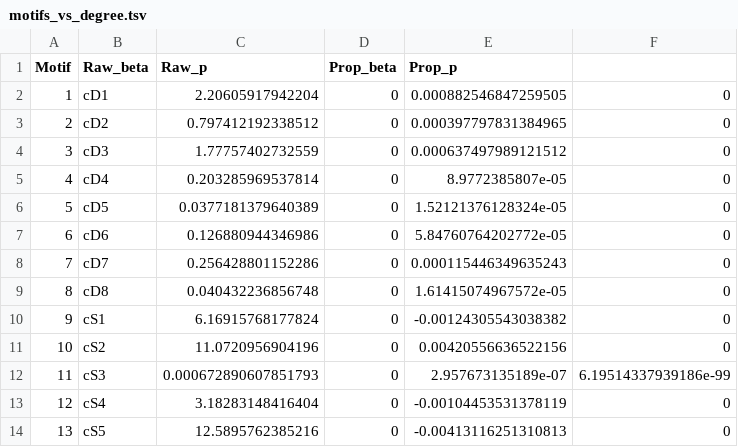
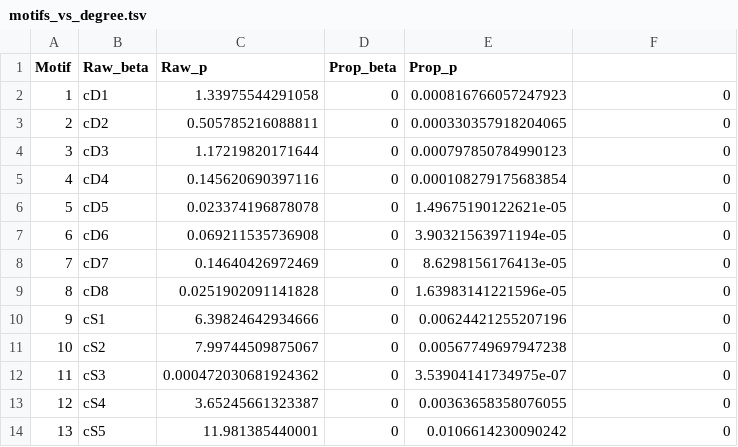
Before and after one commit to cirtwill/motifs_and_stability, a TSV file: data/summaries/motifs_vs_degree.tsv, drawn as a sheet.

```diff
--- a/data/summaries/motifs_vs_degree.tsv
+++ b/data/summaries/motifs_vs_degree.tsv
@@ -1,14 +1,14 @@
 "Motif"	"Raw_beta"	"Raw_p"	"Prop_beta"	"Prop_p"
-"1"	"cD1"	"2.20605917942204"	"0"	"0.000882546847259505"	"0"
-"2"	"cD2"	"0.797412192338512"	"0"	"0.000397797831384965"	"0"
-"3"	"cD3"	"1.77757402732559"	"0"	"0.000637497989121512"	"0"
-"4"	"cD4"	"0.203285969537814"	"0"	"8.9772385807e-05"	"0"
-"5"	"cD5"	"0.0377181379640389"	"0"	"1.52121376128324e-05"	"0"
-"6"	"cD6"	"0.126880944346986"	"0"	"5.84760764202772e-05"	"0"
-"7"	"cD7"	"0.256428801152286"	"0"	"0.000115446349635243"	"0"
-"8"	"cD8"	"0.040432236856748"	"0"	"1.61415074967572e-05"	"0"
-"9"	"cS1"	"6.16915768177824"	"0"	"-0.00124305543038382"	"0"
-"10"	"cS2"	"11.0720956904196"	"0"	"0.00420556636522156"	"0"
-"11"	"cS3"	"0.000672890607851793"	"0"	"2.957673135189e-07"	"6.19514337939186e-99"
-"12"	"cS4"	"3.18283148416404"	"0"	"-0.00104453531378119"	"0"
-"13"	"cS5"	"12.5895762385216"	"0"	"-0.00413116251310813"	"0"
+"1"	"cD1"	"1.33975544291058"	"0"	"0.000816766057247923"	"0"
+"2"	"cD2"	"0.505785216088811"	"0"	"0.000330357918204065"	"0"
+"3"	"cD3"	"1.17219820171644"	"0"	"0.000797850784990123"	"0"
+"4"	"cD4"	"0.145620690397116"	"0"	"0.000108279175683854"	"0"
+"5"	"cD5"	"0.023374196878078"	"0"	"1.49675190122621e-05"	"0"
+"6"	"cD6"	"0.069211535736908"	"0"	"3.90321563971194e-05"	"0"
+"7"	"cD7"	"0.14640426972469"	"0"	"8.6298156176413e-05"	"0"
+"8"	"cD8"	"0.0251902091141828"	"0"	"1.63983141221596e-05"	"0"
+"9"	"cS1"	"6.39824642934666"	"0"	"0.00624421255207196"	"0"
+"10"	"cS2"	"7.99744509875067"	"0"	"0.00567749697947238"	"0"
+"11"	"cS3"	"0.000472030681924362"	"0"	"3.53904141734975e-07"	"0"
+"12"	"cS4"	"3.65245661323387"	"0"	"0.00363658358076055"	"0"
+"13"	"cS5"	"11.981385440001"	"0"	"0.0106614230090242"	"0"
```
Also changed, not shown: data/summaries/motifs_vs_STL.tsv, 5 other files.
